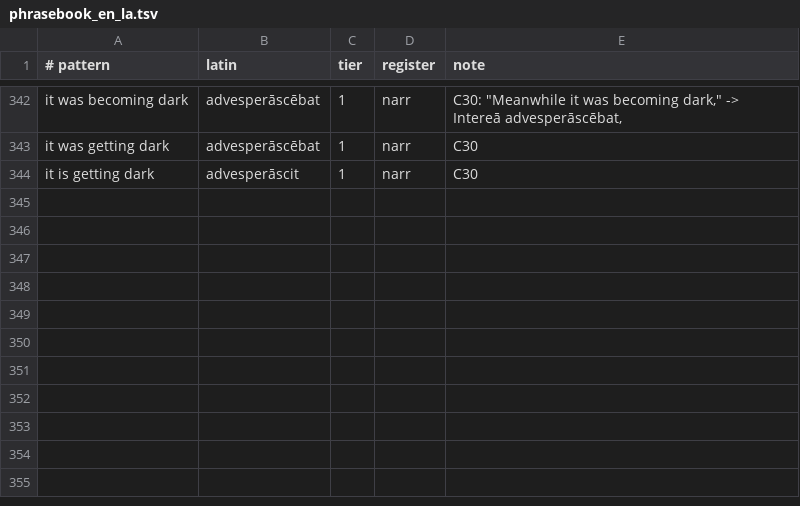
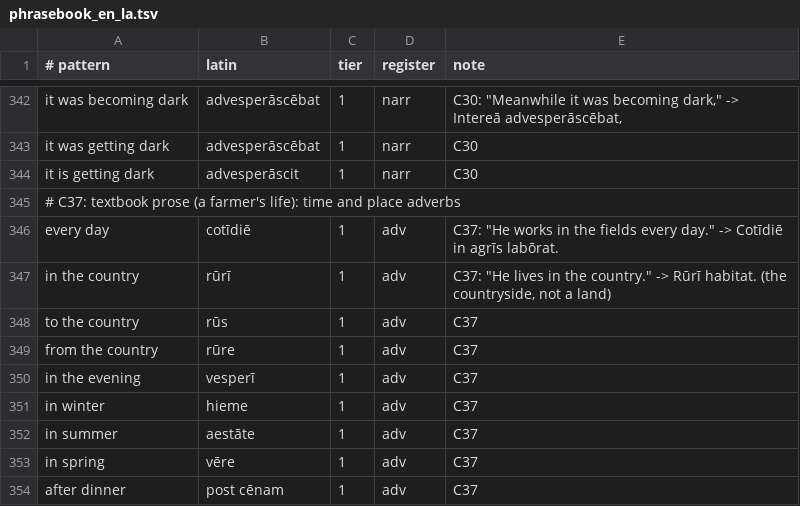
Before and after one commit to oldenKnight/vetusPoeta, a TSV file: data/curated/phrasebook_en_la.tsv, drawn as a sheet; only a part is shown, gaps mark what is left out.

```diff
--- a/data/curated/phrasebook_en_la.tsv
+++ b/data/curated/phrasebook_en_la.tsv
@@ -344 +344,11 @@ it was getting dark	advesperāscēbat	1	narr	C30
 it is getting dark	advesperāscit	1	narr	C30
+# C37: textbook prose (a farmer's life): time and place adverbs
+every day	cotīdiē	1	adv	C37: "He works in the fields every day." -> Cotīdiē in agrīs labōrat.
+in the country	rūrī	1	adv	C37: "He lives in the country." -> Rūrī habitat. (the countryside, not a land)
+to the country	rūs	1	adv	C37
+from the country	rūre	1	adv	C37
+in the evening	vesperī	1	adv	C37
+in winter	hieme	1	adv	C37
+in summer	aestāte	1	adv	C37
+in spring	vēre	1	adv	C37
+after dinner	post cēnam	1	adv	C37
```
Also changed, not shown: data/curated/phrasal_en_la.tsv, data/curated/states_en_la.tsv, 8 other files.
